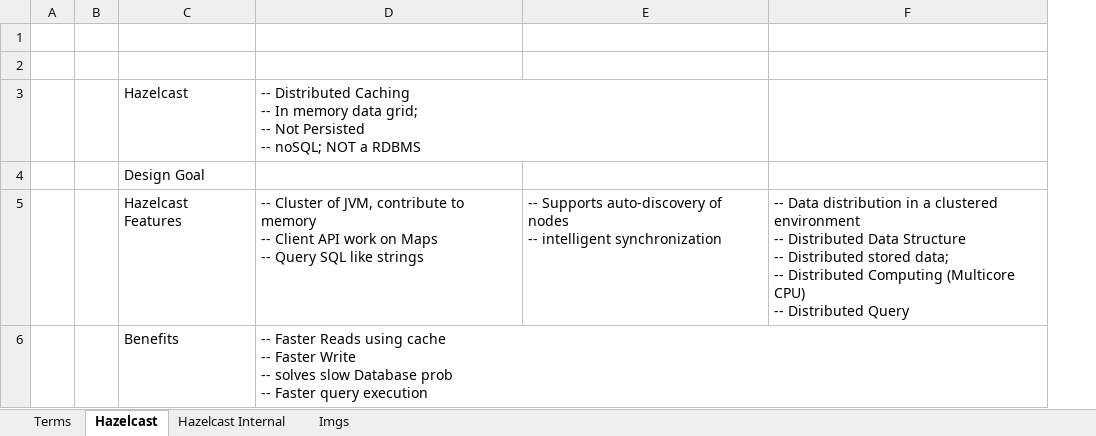
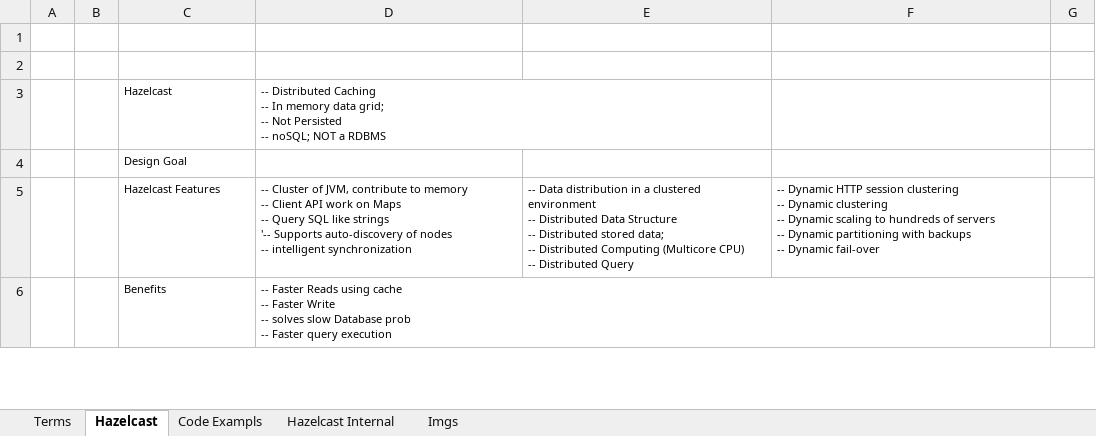
Before and after one commit to pradhapganesanj/pg-notes, an Excel workbook: Hazelcast_Notes.xlsx, sheet Hazelcast, drawn as a sheet; only a part is shown; values as stored, in another font and other column widths than the file's, no borders; removed rows and columns are numbered as before the commit, all else as after; ↵ is a line break in a cell; the diff covers the shown part only; the diff names each change by its address in the sheet, - before the commit and + after, or states it on an @@ line.

```diff
--- a/Hazelcast_Notes.xlsx (sheet Hazelcast)
+++ b/Hazelcast_Notes.xlsx (sheet Hazelcast)
+sheet tab: Code Exampls
-column E, row 5: -- Supports auto-discovery of nodes ↵ -- intelligent synchronization
+column E, row 5: -- Data distribution in a clustered environment ↵ -- Distributed Data Structure ↵ -- Distributed stored data; ↵ -- Distributed Computing (Multicore CPU) ↵ -- Distributed Query
+column G, empty
@@ C3:D3 text size: smaller @@
@@ C4 text size: smaller @@
@@ C5:D6 text size: smaller @@
-D5: …like strings
+D5: …like strings ↵ '-- Supports auto-discovery of nodes ↵ -- intelligent synchronization
-F5: -- Data distribution in a clustered environment ↵ -- Distributed Data Structure ↵ -- Distributed stored data; ↵ -- Distributed Computing (Multicore CPU) ↵ -- Distributed Query
+F5: -- Dynamic HTTP session clustering ↵ -- Dynamic clustering ↵ -- Dynamic scaling to hundreds of servers ↵ -- Dynamic partitioning with backups ↵ -- Dynamic fail-over
@@ F5 text size: smaller @@
```
Also changed, not shown: 11 added rows, cell formats and merged cells elsewhere in this sheet, sheet Hazelcast Internal, sheet Terms, 5 other files.
